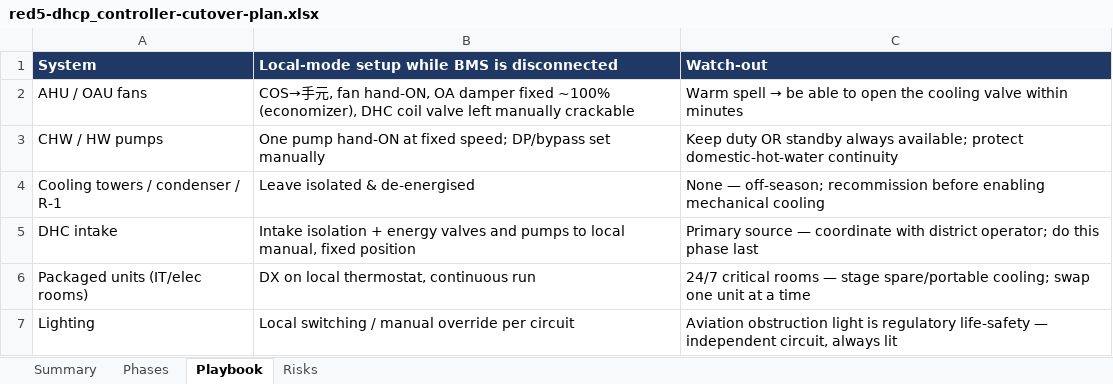
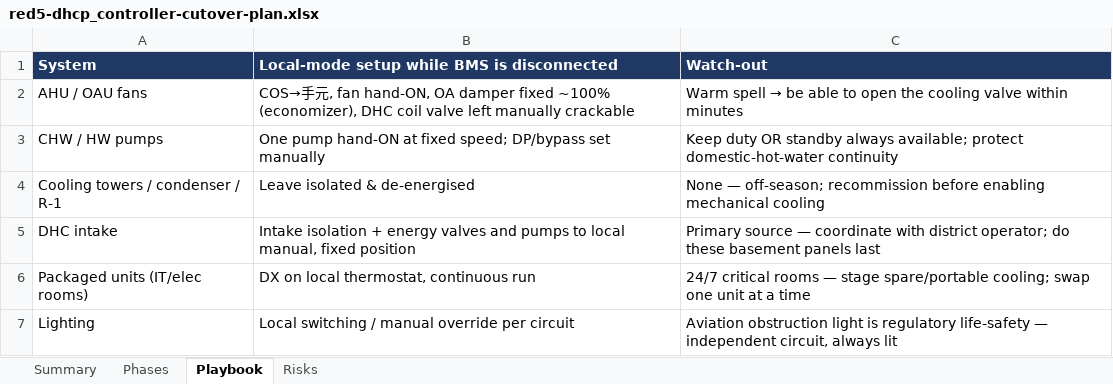
Before and after one commit to mason96924/red5-dhcp, an Excel workbook: exports/red5-dhcp_controller-cutover-plan.xlsx, sheet Playbook, drawn as a sheet; values as stored, in another font and other column widths than the file's, no borders; the diff names each change by its address in the sheet, - before the commit and + after, or states it on an @@ line.

```diff
--- a/exports/red5-dhcp_controller-cutover-plan.xlsx (sheet Playbook)
+++ b/exports/red5-dhcp_controller-cutover-plan.xlsx (sheet Playbook)
-C5: …operator; do this phase last
+C5: …operator; do these basement panels last
```
Also changed, not shown: sheet Phases, sheet Summary, sheet Risks, 4 other files.
